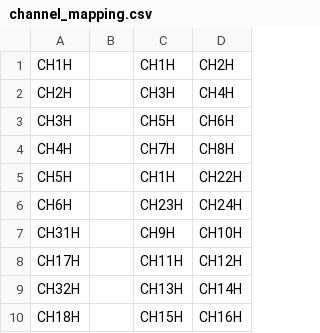
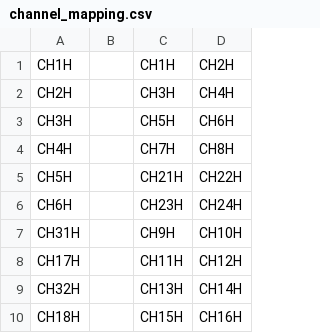
Before and after one commit to Tubbz-alt/lsstCamVacFeedVerification, a CSV file: channel_mapping.csv, drawn as a sheet; only a part is shown.

```diff
--- a/channel_mapping.csv
+++ b/channel_mapping.csv
@@ -4,3 +4,3 @@ CH3H,,CH5H,CH6H
 CH4H,,CH7H,CH8H
-CH5H,,CH1H,CH22H
+CH5H,,CH21H,CH22H
 CH6H,,CH23H,CH24H
```
Also changed, not shown: 1 other file.
